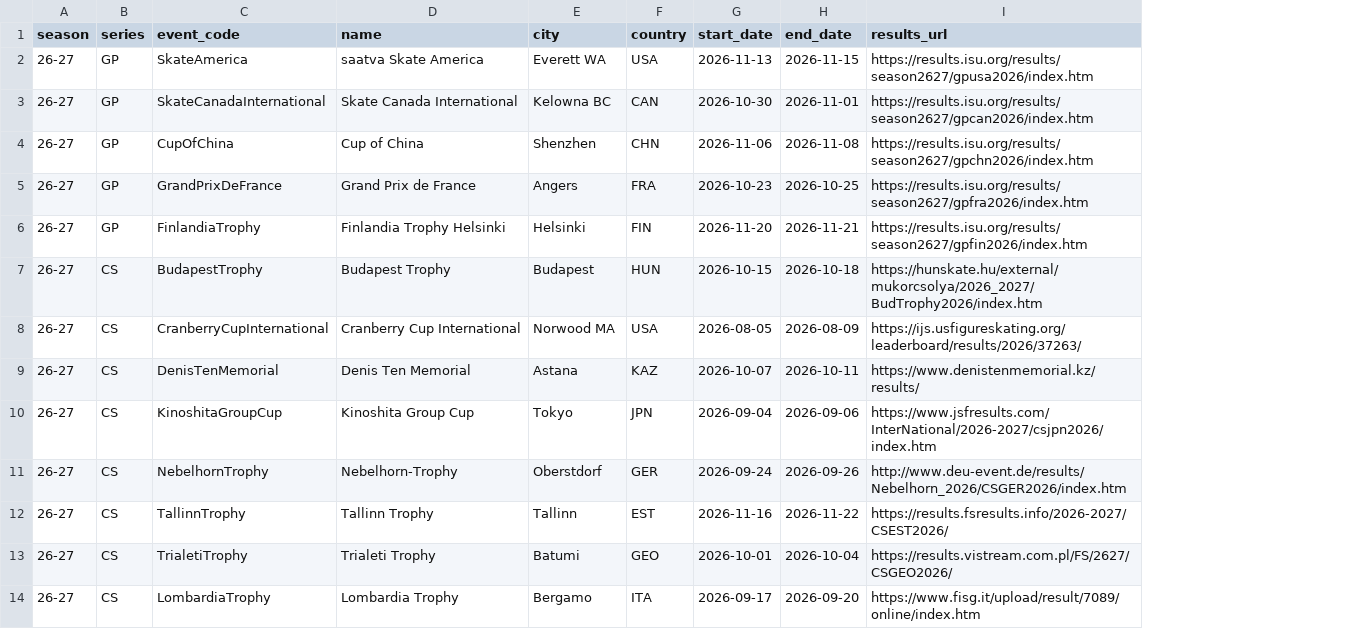
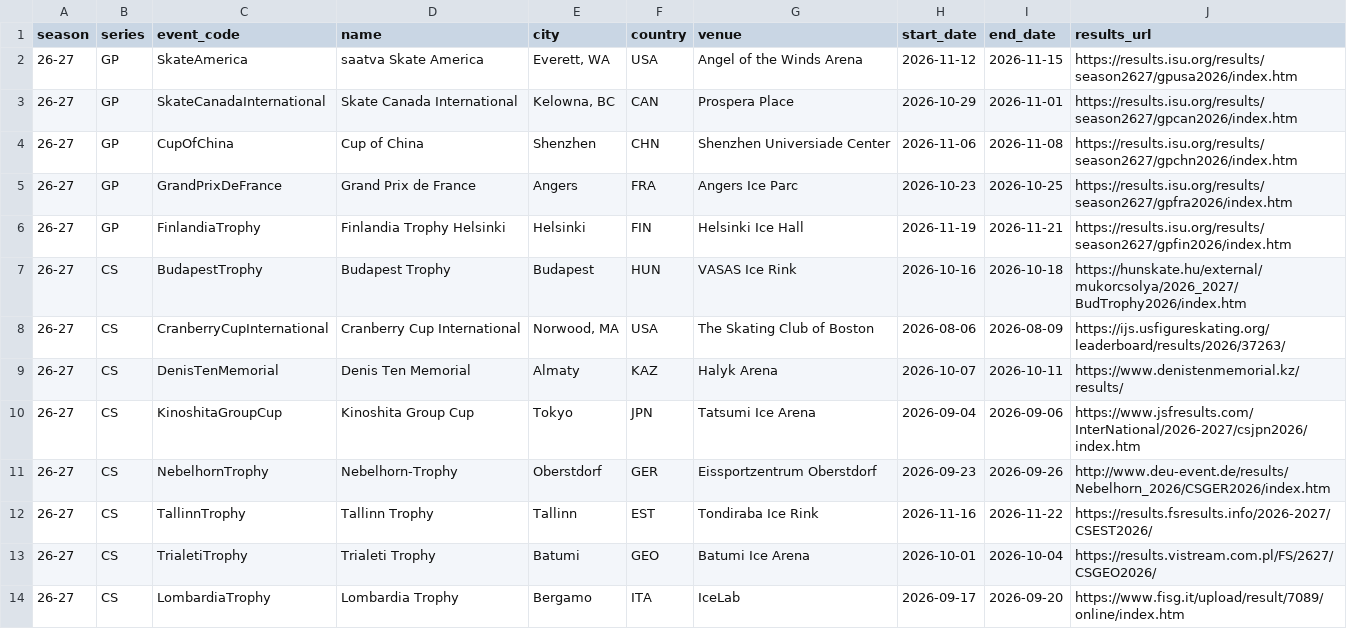
Before and after one commit to osoltar/figure-skating-db, a CSV file: data/reference/competitions.csv, drawn as a sheet; addresses are those after the commit; the diff names each change by its address in the sheet, - before the commit and + after, or states it on an @@ line.

Commit message:
Read segment dates and event details from results pages
download.py saves each event's index page and fills empty cells of competitions.csv (city, country, venue, dates). New index_parser.py reads segments, schedule and event header; segments get date, start time and UTC offset; competitions get venue.

```diff
--- a/data/reference/competitions.csv
+++ b/data/reference/competitions.csv
+column G (venue), rows 2-14: Angel of the Winds Arena | Prospera Place | Shenzhen Universiade Center | Angers Ice Parc | Helsinki Ice Hall | VASAS Ice Rink | The Skating Club of Boston | Halyk Arena | Tatsumi Ice Arena | Eissportzentrum Oberstdorf | Tondiraba Ice Rink | Batumi Ice Arena | IceLab
-E2 (city): Everett WA
+E2 (city): Everett, WA
-H2 (start_date): 2026-11-13
+H2 (start_date): 2026-11-12
-E3 (city): Kelowna BC
+E3 (city): Kelowna, BC
-H3 (start_date): 2026-10-30
+H3 (start_date): 2026-10-29
-H6 (start_date): 2026-11-20
+H6 (start_date): 2026-11-19
-H7 (start_date): 2026-10-15
+H7 (start_date): 2026-10-16
-E8 (city): Norwood MA
+E8 (city): Norwood, MA
-H8 (start_date): 2026-08-05
+H8 (start_date): 2026-08-06
-E9 (city): Astana
+E9 (city): Almaty
-H11 (start_date): 2026-09-24
+H11 (start_date): 2026-09-23
```
Also changed, not shown: 8 other files.
